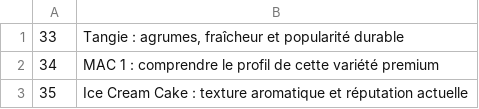
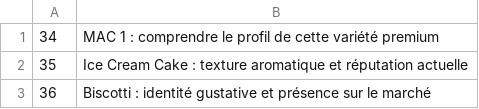
Before and after one commit to cloviskill/web, a CSV file: themes.csv, drawn as a sheet; only a part is shown; the shorter side is filled out with more unchanged rows.

Commit message:
Add blog147.html - theme 33

```diff
--- a/themes.csv
+++ b/themes.csv
@@ -1,2 +1 @@
-33;Tangie : agrumes, fraîcheur et popularité durable
 34;MAC 1 : comprendre le profil de cette variété premium
```
Also changed, not shown: 1 other file.
